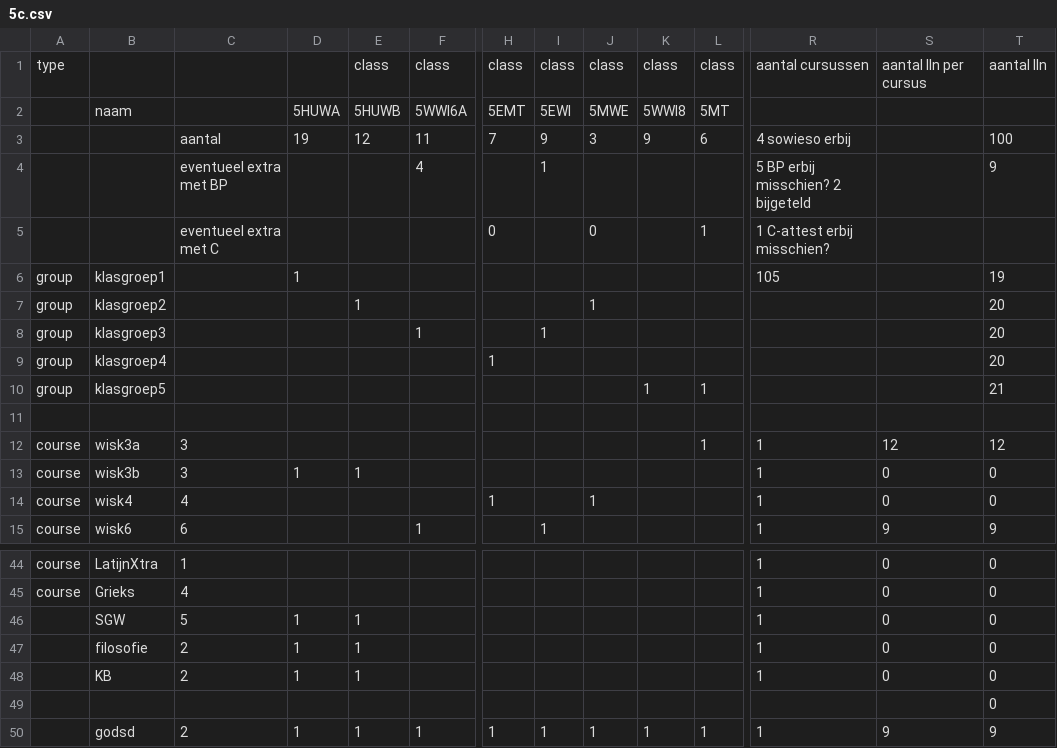
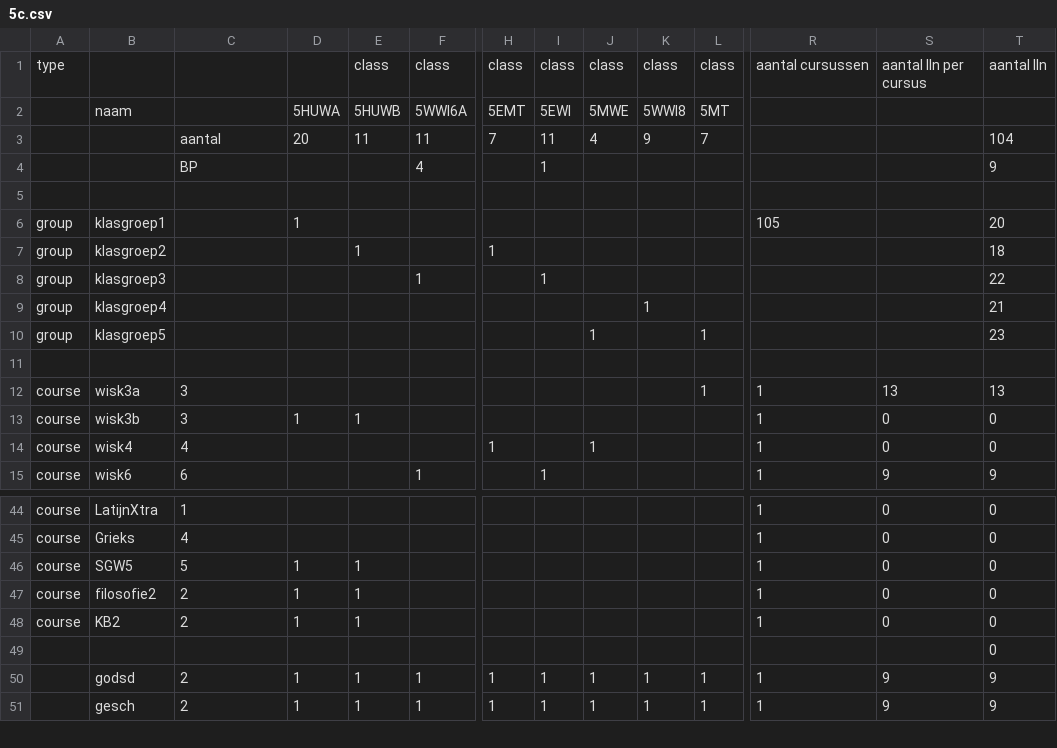
Before and after one commit to gfannes/pasta, a CSV file: 2026/5c.csv, drawn as a sheet; only a part is shown, gaps mark what is left out; the shorter side is filled out with more unchanged rows; removed rows and columns are numbered as before the commit, all else as after; rows hold the shown columns only; the diff names each change by its address in the sheet, - before the commit and + after, or states it on an @@ line.

```diff
--- a/2026/5c.csv
+++ b/2026/5c.csv
-D3: 19
+D3: 20
-E3: 12
+E3: 11
-I3: 9
+I3: 11
-J3: 3
+J3: 4
-L3: 6
+L3: 7
-R3: 4 sowieso erbij
+R3: (empty)
-T3: 100
+T3: 104
-C4: eventueel extra met BP
+C4: BP
-R4: 5 BP erbij misschien? 2 bijgeteld
+R4: (empty)
-row 5:  |  | eventueel extra met C |  |  |  | 0 |  | 0 |  | 1 | 1 C-attest erbij misschien?
-row 6: group | klasgroep1 |  | 1 |  |  |  |  |  |  |  | 105 |  | 19
-row 7: group | klasgroep2 |  |  | 1 |  |  |  | 1 |  |  |  |  | 20
-row 8: group | klasgroep3 |  |  |  | 1 |  | 1 |  |  |  |  |  | 20
-row 9: group | klasgroep4 |  |  |  |  | 1 |  |  |  |  |  |  | 20
-row 10: group | klasgroep5 |  |  |  |  |  |  |  | 1 | 1 |  |  | 21
+row 6: group | klasgroep1 |  | 1 |  |  |  |  |  |  |  | 105 |  | 20
+row 7: group | klasgroep2 |  |  | 1 |  | 1 |  |  |  |  |  |  | 18
+row 8: group | klasgroep3 |  |  |  | 1 |  | 1 |  |  |  |  |  | 22
+row 9: group | klasgroep4 |  |  |  |  |  |  |  | 1 |  |  |  | 21
+row 10: group | klasgroep5 |  |  |  |  |  |  | 1 |  | 1 |  |  | 23
+row 11: (empty)
-S12: 12
+S12: 13
-T12: 12
+T12: 13
-A46:A48: (empty)
+A46:A48: course
-B46: SGW
+B46: SGW5
-B47: filosofie
+B47: filosofie2
-B48: KB
+B48: KB2
```
Also changed, not shown: 2026/5a.csv, 4 other files.
